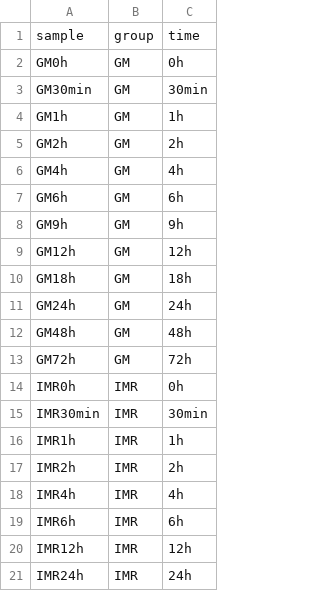
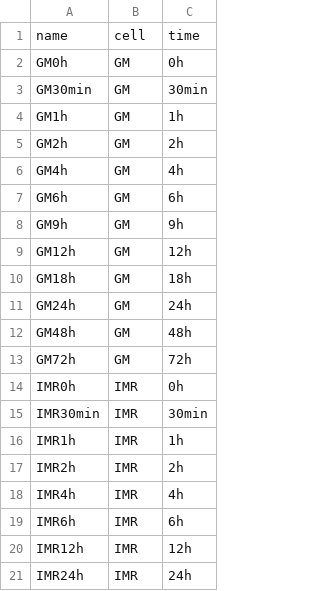
Before and after one commit to nf-core/nascent, a TSV file: samples.tsv, drawn as a sheet.

Commit message:
style: change schema again

```diff
--- a/samples.tsv
+++ b/samples.tsv
@@ -1,2 +1,2 @@
-sample	group	time
+name	cell	time
 GM0h	GM	0h
```
